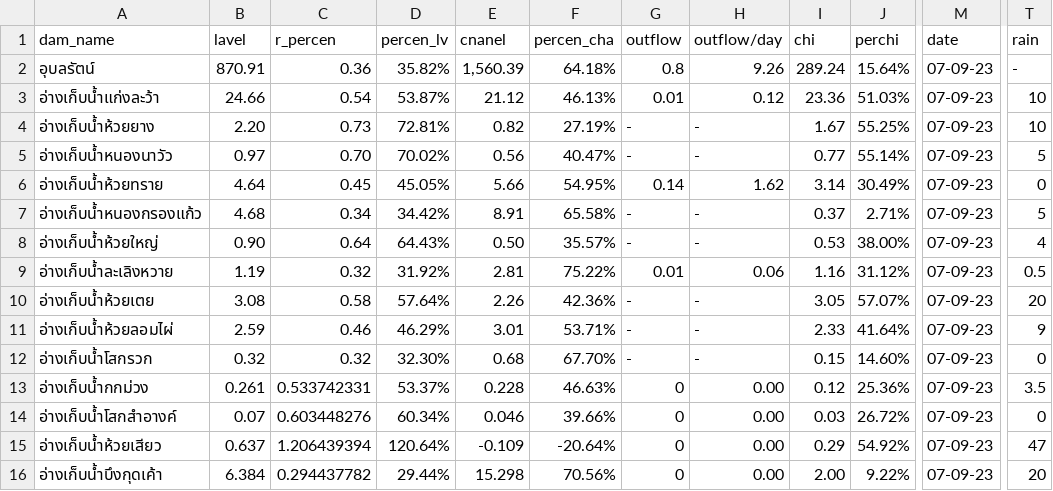
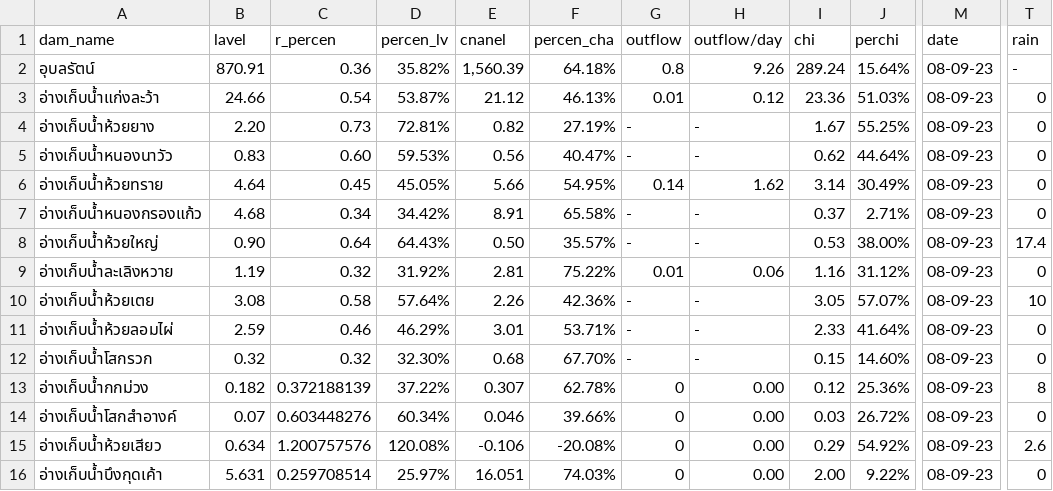
Before and after one commit to janeprapha/janemap, a CSV file: mapku.csv, drawn as a sheet; only a part is shown, gaps mark what is left out; the diff names each change by its address in the sheet, - before the commit and + after, or states it on an @@ line.

Commit message:
Add files via upload

```diff
--- a/mapku.csv
+++ b/mapku.csv
-M2:M16 (date): 07-09-23
+M2:M16 (date): 08-09-23
-T3:T4 (rain): 10
+T3:T4 (rain): 0
-B5 (lavel): 0.97
+B5 (lavel): 0.83
-C5 (r_percen): 0.70
+C5 (r_percen): 0.60
-D5 (percen_lv): 70.02%
+D5 (percen_lv): 59.53%
-I5 (chi): 0.77
+I5 (chi): 0.62
-J5 (perchi): 55.14%
+J5 (perchi): 44.64%
-T5 (rain): 5
+T5 (rain): 0
-T7 (rain): 5
+T7 (rain): 0
-T8 (rain): 4
+T8 (rain): 17.4
-T9 (rain): 0.5
+T9 (rain): 0
-T10 (rain): 20
+T10 (rain): 10
-T11 (rain): 9
+T11 (rain): 0
-B13 (lavel): 0.261
+B13 (lavel): 0.182
-C13 (r_percen): 0.533742331
+C13 (r_percen): 0.372188139
-D13 (percen_lv): 53.37%
+D13 (percen_lv): 37.22%
-E13 (cnanel): 0.228
+E13 (cnanel): 0.307
-F13 (percen_cha): 46.63%
+F13 (percen_cha): 62.78%
-T13 (rain): 3.5
+T13 (rain): 8
-B15 (lavel): 0.637
+B15 (lavel): 0.634
-C15 (r_percen): 1.206439394
+C15 (r_percen): 1.200757576
-D15 (percen_lv): 120.64%
+D15 (percen_lv): 120.08%
-E15 (cnanel): -0.109
+E15 (cnanel): -0.106
-F15 (percen_cha): -20.64%
+F15 (percen_cha): -20.08%
-T15 (rain): 47
+T15 (rain): 2.6
-B16 (lavel): 6.384
+B16 (lavel): 5.631
-C16 (r_percen): 0.294437782
+C16 (r_percen): 0.259708514
-D16 (percen_lv): 29.44%
+D16 (percen_lv): 25.97%
-E16 (cnanel): 15.298
+E16 (cnanel): 16.051
-F16 (percen_cha): 70.56%
+F16 (percen_cha): 74.03%
-T16 (rain): 20
+T16 (rain): 0
```
